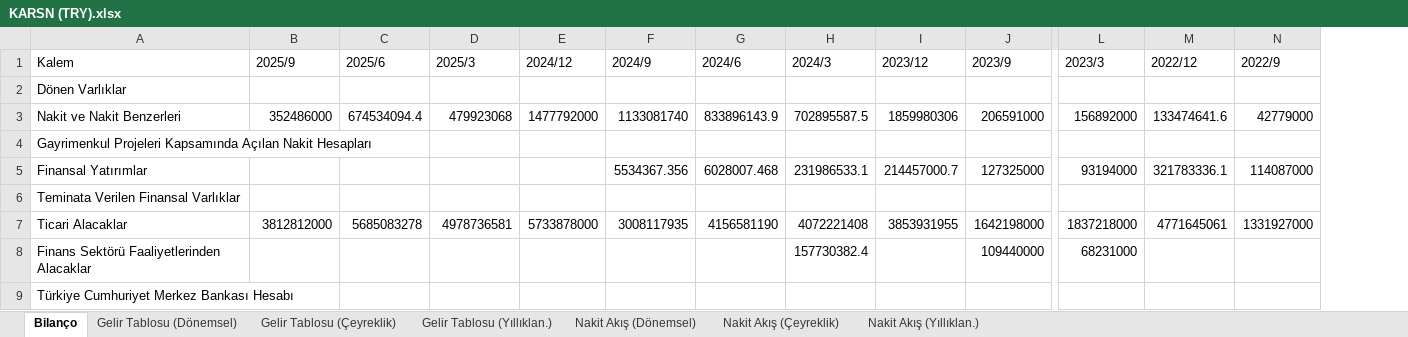
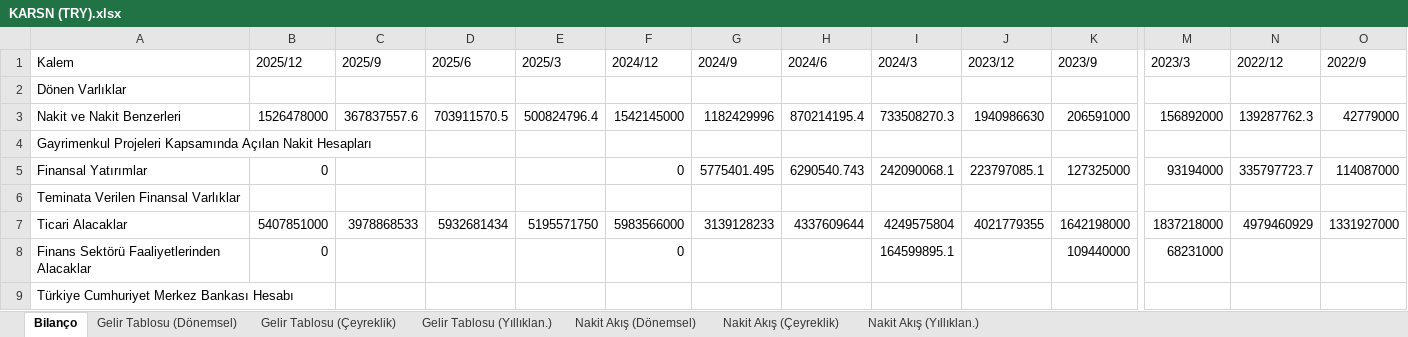
Before and after one commit to piyasalaronline-ux/2025filings, an Excel workbook: data/KARSN (TRY).xlsx, sheet Bilanço, drawn as a sheet; only a part is shown, gaps mark what is left out; values as stored, in another font and other column widths than the file's, no borders; addresses are those after the commit; the diff covers the shown part only; the diff names each change by its address in the sheet, - before the commit and + after, or states it on an @@ line.

```diff
--- a/data/KARSN (TRY).xlsx (sheet Bilanço)
+++ b/data/KARSN (TRY).xlsx (sheet Bilanço)
+column B (2025/12), rows 3-8: 1526478000 |  | 0 |  | 5407851000 | 0
-C3 (2025/9): 352486000
+C3 (2025/9): 367837557.6
-D3 (2025/6): 674534094.4
+D3 (2025/6): 703911570.5
-E3 (2025/3): 479923068
+E3 (2025/3): 500824796.4
-F3 (2024/12): 1477792000
+F3 (2024/12): 1542145000
-G3 (2024/9): 1133081740
+G3 (2024/9): 1182429996
-H3 (2024/6): 833896143.9
+H3 (2024/6): 870214195.4
-I3 (2024/3): 702895587.5
+I3 (2024/3): 733508270.3
-J3 (2023/12): 1859980306
+J3 (2023/12): 1940986630
-N3 (2022/12): 133474641.6
+N3 (2022/12): 139287762.3
-F5 (2024/12): (empty)
+F5 (2024/12): 0
-G5 (2024/9): 5534367.356
+G5 (2024/9): 5775401.495
-H5 (2024/6): 6028007.468
+H5 (2024/6): 6290540.743
-I5 (2024/3): 231986533.1
+I5 (2024/3): 242090068.1
-J5 (2023/12): 214457000.7
+J5 (2023/12): 223797085.1
-N5 (2022/12): 321783336.1
+N5 (2022/12): 335797723.7
-C7 (2025/9): 3812812000
+C7 (2025/9): 3978868533
-D7 (2025/6): 5685083278
+D7 (2025/6): 5932681434
-E7 (2025/3): 4978736581
+E7 (2025/3): 5195571750
-F7 (2024/12): 5733878000
+F7 (2024/12): 5983566000
-G7 (2024/9): 3008117935
+G7 (2024/9): 3139128233
-H7 (2024/6): 4156581190
+H7 (2024/6): 4337609644
-I7 (2024/3): 4072221408
+I7 (2024/3): 4249575804
-J7 (2023/12): 3853931955
+J7 (2023/12): 4021779355
-N7 (2022/12): 4771645061
+N7 (2022/12): 4979460929
-F8 (2024/12): (empty)
+F8 (2024/12): 0
-I8 (2024/3): 157730382.4
+I8 (2024/3): 164599895.1
```
Also changed, not shown: 3 added rows, 3 removed rows and 385 edited cells elsewhere in this sheet, sheet Nakit Akış (Dönemsel), sheet Nakit Akış (Yıllıklan.), sheet Nakit Akış (Çeyreklik), sheet Gelir Tablosu (Dönemsel), sheet Gelir Tablosu (Çeyreklik), sheet Gelir Tablosu (Yıllıklan.), data/AYDEM (TRY).xlsx, data/KOTON (TRY).xlsx, 39 other files.
